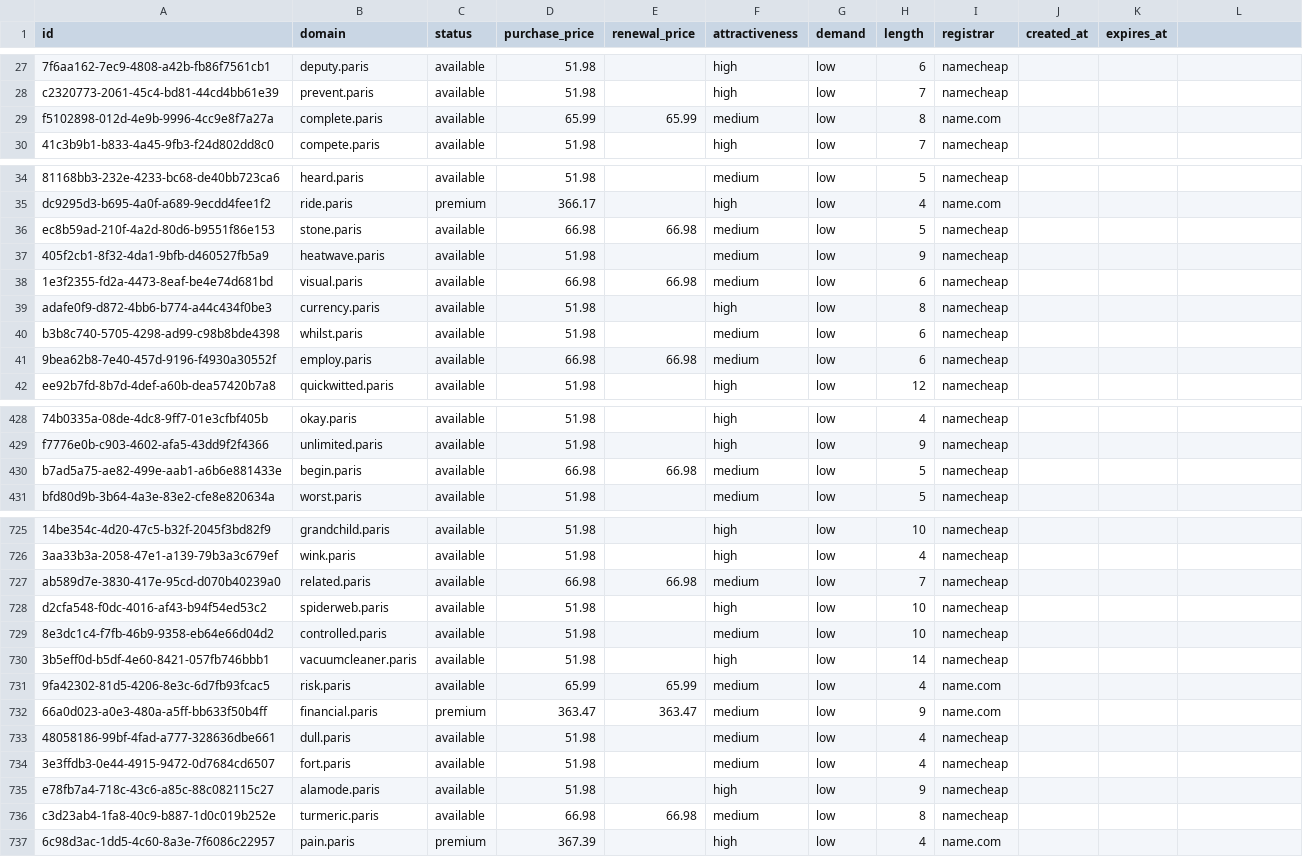
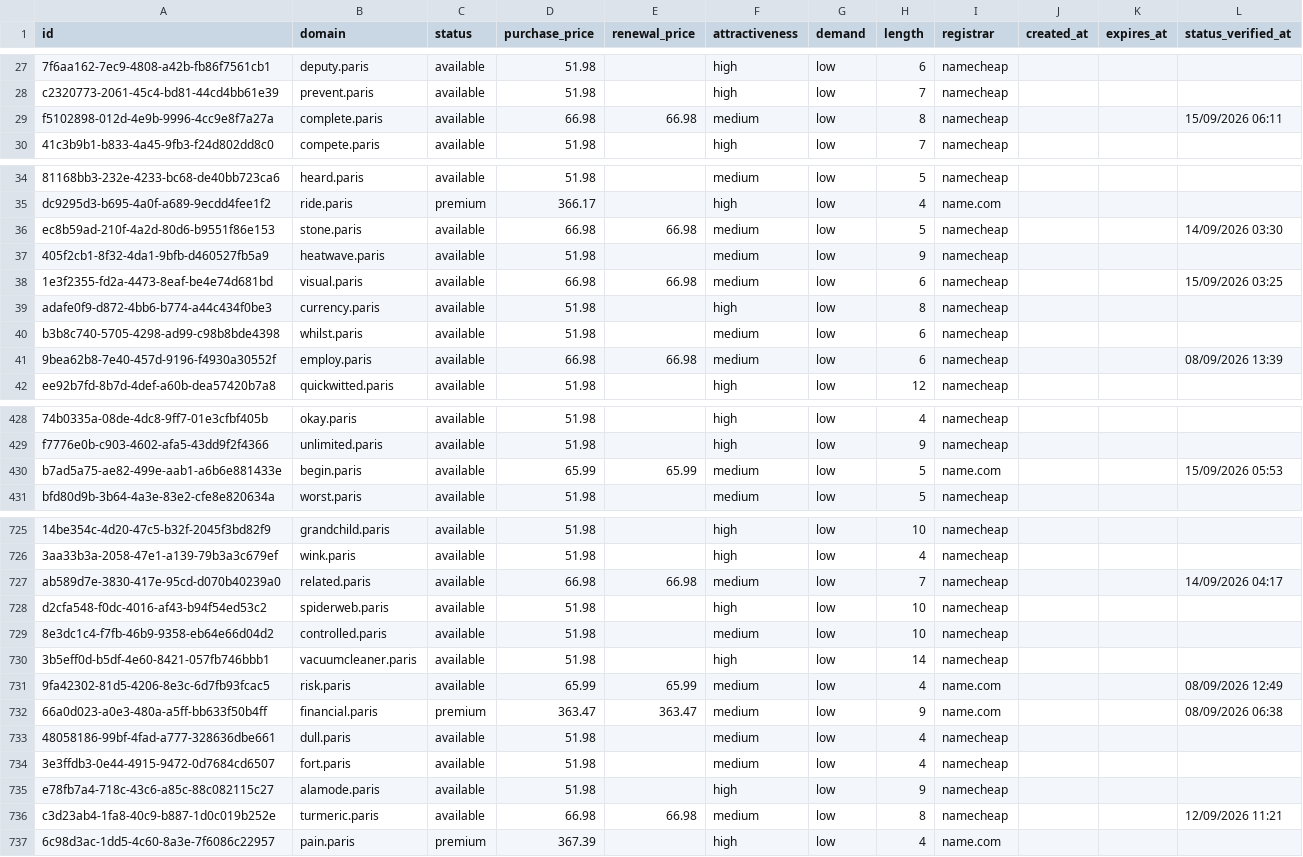
Before and after one commit to UniqueDomains/paris-oneword-domains, a CSV file: paris.csv, drawn as a sheet; only a part is shown, gaps mark what is left out; the diff covers the shown part only; the diff names each change by its address in the sheet, - before the commit and + after, or states it on an @@ line.

Commit message:
Domains update

```diff
--- a/paris.csv
+++ b/paris.csv
-L1: (empty)
+L1: status_verified_at
-D29 (purchase_price): 65.99
+D29 (purchase_price): 66.98
-E29 (renewal_price): 65.99
+E29 (renewal_price): 66.98
-I29 (registrar): name.com
+I29 (registrar): namecheap
-L29 (status_verified_at): (empty)
+L29 (status_verified_at): 15/09/2026 06:11
-L36 (status_verified_at): (empty)
+L36 (status_verified_at): 14/09/2026 03:30
-L38 (status_verified_at): (empty)
+L38 (status_verified_at): 15/09/2026 03:25
-L41 (status_verified_at): (empty)
+L41 (status_verified_at): 08/09/2026 13:39
-D430 (purchase_price): 66.98
+D430 (purchase_price): 65.99
-E430 (renewal_price): 66.98
+E430 (renewal_price): 65.99
-I430 (registrar): namecheap
+I430 (registrar): name.com
-L430 (status_verified_at): (empty)
+L430 (status_verified_at): 15/09/2026 05:53
-L727 (status_verified_at): (empty)
+L727 (status_verified_at): 14/09/2026 04:17
-L731 (status_verified_at): (empty)
+L731 (status_verified_at): 08/09/2026 12:49
-L732 (status_verified_at): (empty)
+L732 (status_verified_at): 08/09/2026 06:38
-L736 (status_verified_at): (empty)
+L736 (status_verified_at): 12/09/2026 11:21
```
Also changed, not shown: 35 edited cells elsewhere in this file, 6 other files.
